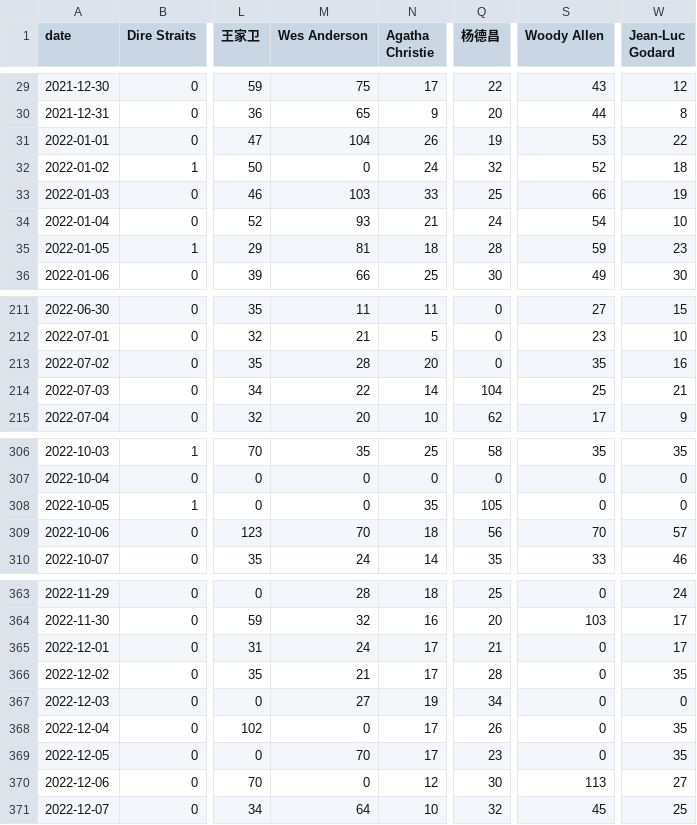
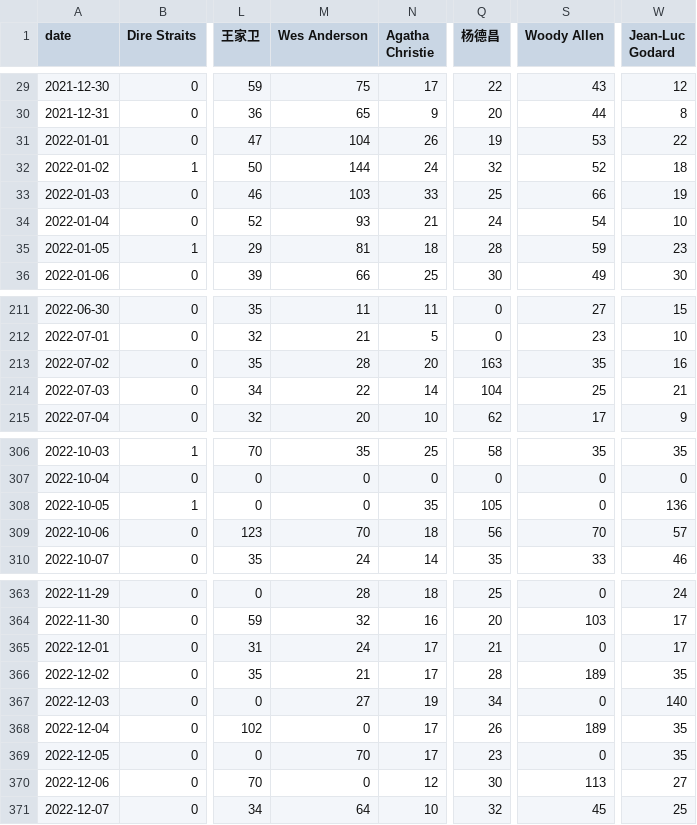
Before and after one commit to ScienisTmiaoT/trends, a CSV file: data/daily.csv, drawn as a sheet; only a part is shown, gaps mark what is left out; the diff covers the shown part only; the diff names each change by its address in the sheet, - before the commit and + after, or states it on an @@ line.

```diff
--- a/data/daily.csv
+++ b/data/daily.csv
-M32 (Wes Anderson): 0
+M32 (Wes Anderson): 144
-Q213 (杨德昌): 0
+Q213 (杨德昌): 163
-W308 (Jean-Luc Godard): 0
+W308 (Jean-Luc Godard): 136
-S366 (Woody Allen): 0
+S366 (Woody Allen): 189
-W367 (Jean-Luc Godard): 0
+W367 (Jean-Luc Godard): 140
-S368 (Woody Allen): 0
+S368 (Woody Allen): 189
```
Also changed, not shown: 3 added rows and 8 edited cells elsewhere in this file, data/monthly.csv.
